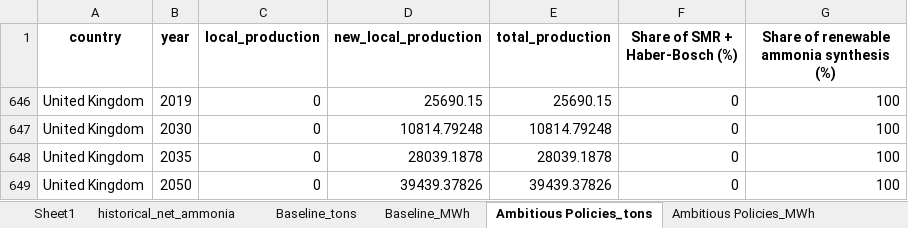
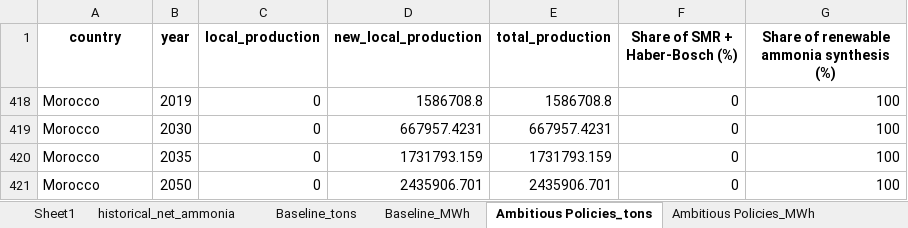
Before and after one commit to ljansen-iee/SEED, an Excel workbook: industry/input_data/petrochemicals/ammonia_all_countries_scenarios.xlsx, sheet Ambitious Policies_tons, drawn as a sheet; values as stored, in another font and other column widths than the file's, no borders; addresses are those after the commit; the diff names each change by its address in the sheet, - before the commit and + after, or states it on an @@ line.

```diff
--- a/industry/input_data/petrochemicals/ammonia_all_countries_scenarios.xlsx (sheet Ambitious Policies_tons)
+++ b/industry/input_data/petrochemicals/ammonia_all_countries_scenarios.xlsx (sheet Ambitious Policies_tons)
-A418:A421 (country): United Kingdom
+A418:A421 (country): Morocco
-D418 (new_local_production): 25690.15
+D418 (new_local_production): 1586708.8
-E418 (total_production): 25690.15
+E418 (total_production): 1586708.8
-D419 (new_local_production): 10814.79248
+D419 (new_local_production): 667957.4231
-E419 (total_production): 10814.79248
+E419 (total_production): 667957.4231
-D420 (new_local_production): 28039.1878
+D420 (new_local_production): 1731793.159
-E420 (total_production): 28039.1878
+E420 (total_production): 1731793.159
-D421 (new_local_production): 39439.37826
+D421 (new_local_production): 2435906.701
-E421 (total_production): 39439.37826
+E421 (total_production): 2435906.701
```
Also changed, not shown: sheet Baseline_MWh, sheet combined_wide, sheet Net Zero_tons, sheet Baseline_tons, sheet Ambitious Policies_MWh, industry/input_data/steel/Worldsteel-totalproductionofcrudesteel.xlsx, transport/input_data/global/international_marine_and_aviation_data.xlsx, 23 other files.
